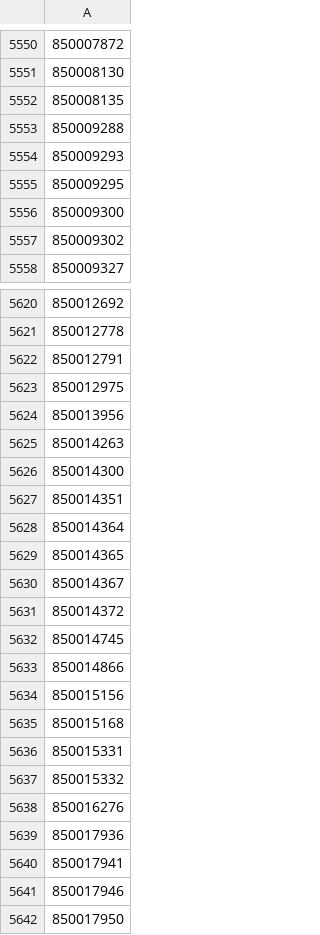
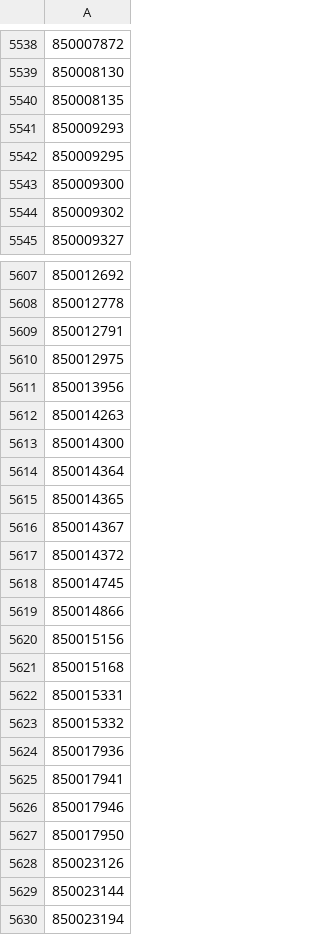
Before and after one commit to rism-international/muscat-maintenance, a CSV file: report/20251014-collection-order.csv, drawn as a sheet; only a part is shown, gaps mark what is left out; the shorter side is filled out with more unchanged rows; the diff covers the shown part only.

```diff
--- a/report/20251014-collection-order.csv
+++ b/report/20251014-collection-order.csv
@@ -5552,3 +5540,2 @@
 850008135
-850009288
 850009293
@@ -5626,3 +5613,2 @@
 850014300
-850014351
 850014364
@@ -5637,3 +5623,2 @@
 850015332
-850016276
 850017936
```
Also changed, not shown: 12 removed rows elsewhere in this file, 1 other file.
